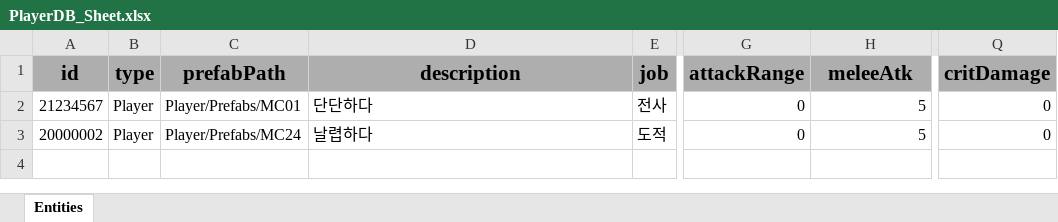
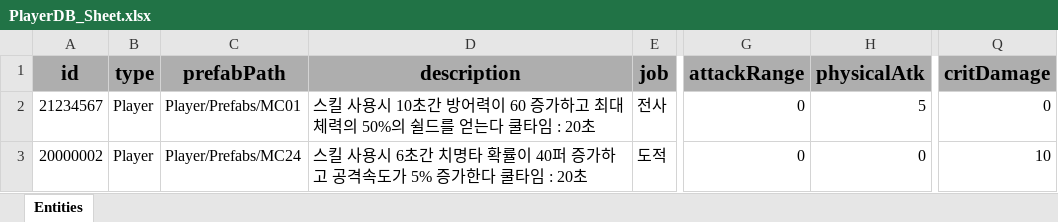
Before and after one commit to GGB97/Sisyphus_Mirror, an Excel workbook: Assets/Excel/Player/PlayerDB_Sheet.xlsx, sheet Entities, drawn as a sheet; only a part is shown, gaps mark what is left out; values as stored, in another font and other column widths than the file's, no borders; the diff names each change by its address in the sheet, - before the commit and + after, or states it on an @@ line.

```diff
--- a/Assets/Excel/Player/PlayerDB_Sheet.xlsx (sheet Entities)
+++ b/Assets/Excel/Player/PlayerDB_Sheet.xlsx (sheet Entities)
-H1: meleeAtk
+H1: physicalAtk
-D2 (description): 단단하다
+D2 (description): 스킬 사용시 10초간 방어력이 60 증가하고 최대체력의 50%의 쉴드를 얻는다 쿨타임 : 20초
-D3 (description): 날렵하다
+D3 (description): 스킬 사용시 6초간 치명타 확률이 40퍼 증가하고 공격속도가 5% 증가한다 쿨타임 : 20초
-H3 (physicalAtk): 5
+H3 (physicalAtk): 0
-Q3 (critDamage): 0
+Q3 (critDamage): 10
```
Also changed, not shown: 11 other files.
